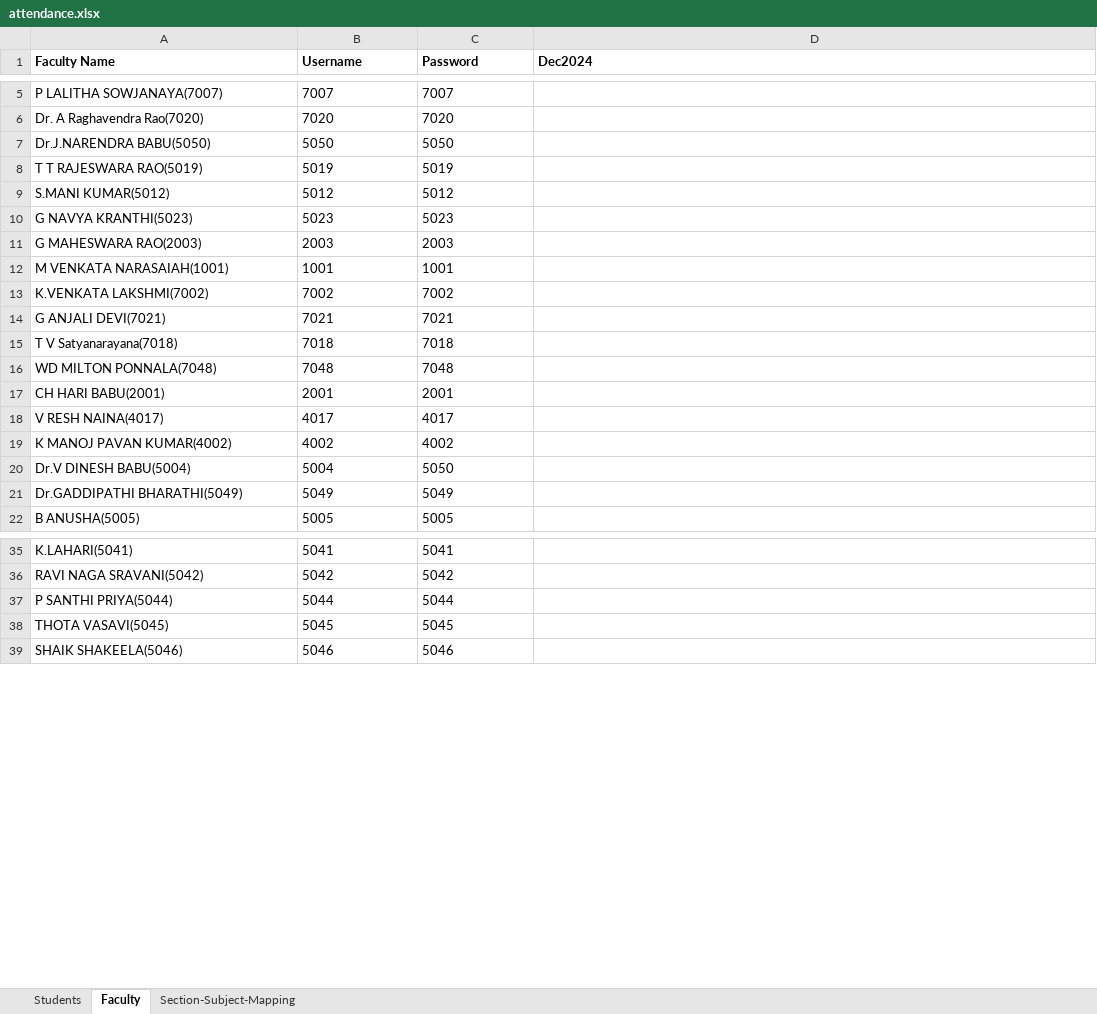
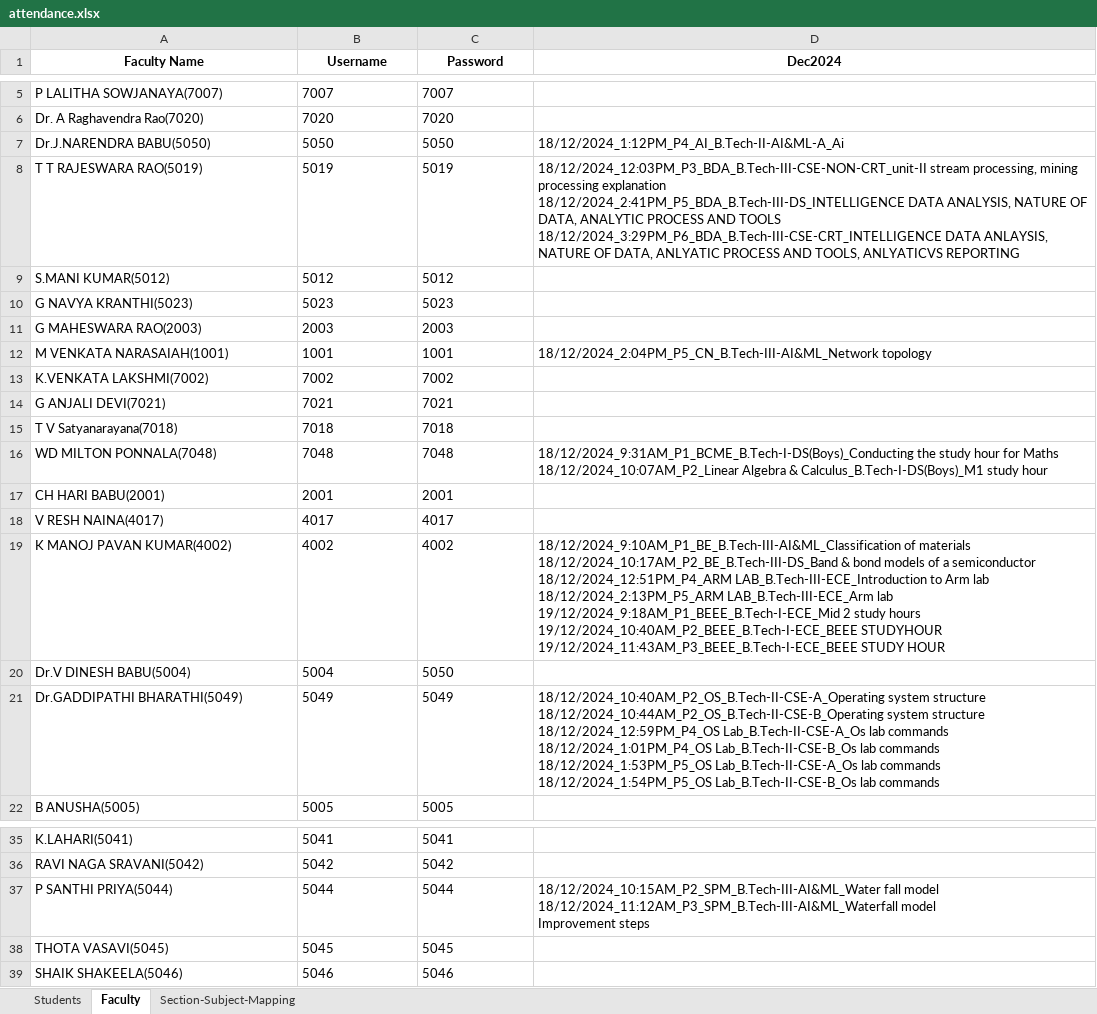
Before and after one commit to Vamsi-Krisna-Ravilla/attendance2, an Excel workbook: attendance.xlsx, sheet Faculty, drawn as a sheet; only a part is shown, gaps mark what is left out; values as stored, in another font and other column widths than the file's, no borders; ↵ is a line break in a cell; the diff covers the shown part only; the diff names each change by its address in the sheet, - before the commit and + after, or states it on an @@ line.

```diff
--- a/attendance.xlsx (sheet Faculty)
+++ b/attendance.xlsx (sheet Faculty)
-A1:D1 alignment: left
+A1:D1 alignment: center
-D7 (Dec2024): (empty)
+D7 (Dec2024): 18/12/2024_1:12PM_P4_AI_B.Tech-II-AI&ML-A_Ai
-D8 (Dec2024): (empty)
+D8 (Dec2024): 18/12/2024_12:03PM_P3_BDA_B.Tech-III-CSE-NON-CRT_unit-II stream processing, mining processing explanation ↵ 18/12/2024_2:41PM_P5_BDA_B.Tech-III-DS_INTELLIGENCE DATA ANALYSIS, NATURE OF DATA, ANALYTIC PROCESS AND TOOLS ↵ 18/12/2024_3:29PM_P6_BDA_B.Tech-III-CSE-CRT_INTELLIGENCE DATA ANLAYSIS, NATURE OF DATA, ANLYATIC PROCESS AND TOOLS, ANLYATICVS REPORTING
-D12 (Dec2024): (empty)
+D12 (Dec2024): 18/12/2024_2:04PM_P5_CN_B.Tech-III-AI&ML_Network topology
-D16 (Dec2024): (empty)
+D16 (Dec2024): 18/12/2024_9:31AM_P1_BCME_B.Tech-I-DS(Boys)_Conducting the study hour for Maths ↵ 18/12/2024_10:07AM_P2_Linear Algebra & Calculus_B.Tech-I-DS(Boys)_M1 study hour
-D19 (Dec2024): (empty)
+D19 (Dec2024): 18/12/2024_9:10AM_P1_BE_B.Tech-III-AI&ML_Classification of materials ↵ 18/12/2024_10:17AM_P2_BE_B.Tech-III-DS_Band & bond models of a semiconductor ↵ 18/12/2024_12:51PM_P4_ARM LAB_B.Tech-III-ECE_Introduction to Arm lab ↵ 18/12/2024_2:13PM_P5_ARM LAB_B.Tech-III-ECE_Arm lab ↵ 19/12/2024_9:18AM_P1_BEEE_B.Tech-I-ECE_Mid 2 study hours ↵ 19/12/2024_10:40AM_P2_BEEE_B.Tech-I-ECE_BEEE STUDYHOUR ↵ 19/12/2024_11:43AM_P3_BEEE_B.Tech-I-ECE_BEEE STUDY HOUR
-D21 (Dec2024): (empty)
+D21 (Dec2024): 18/12/2024_10:40AM_P2_OS_B.Tech-II-CSE-A_Operating system structure ↵ 18/12/2024_10:44AM_P2_OS_B.Tech-II-CSE-B_Operating system structure ↵ 18/12/2024_12:59PM_P4_OS Lab_B.Tech-II-CSE-A_Os lab commands ↵ 18/12/2024_1:01PM_P4_OS Lab_B.Tech-II-CSE-B_Os lab commands ↵ 18/12/2024_1:53PM_P5_OS Lab_B.Tech-II-CSE-A_Os lab commands ↵ 18/12/2024_1:54PM_P5_OS Lab_B.Tech-II-CSE-B_Os lab commands
-D37 (Dec2024): (empty)
+D37 (Dec2024): 18/12/2024_10:15AM_P2_SPM_B.Tech-III-AI&ML_Water fall model ↵ 18/12/2024_11:12AM_P3_SPM_B.Tech-III-AI&ML_Waterfall model ↵ Improvement steps
```
Also changed, not shown: 17 edited cells elsewhere in this sheet, sheet Students, sheet Section-Subject-Mapping, 2 other files.
